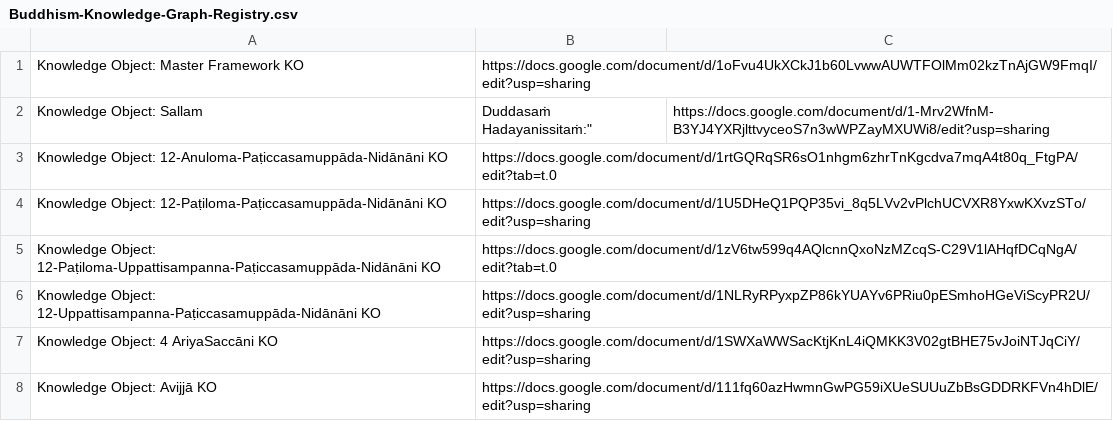
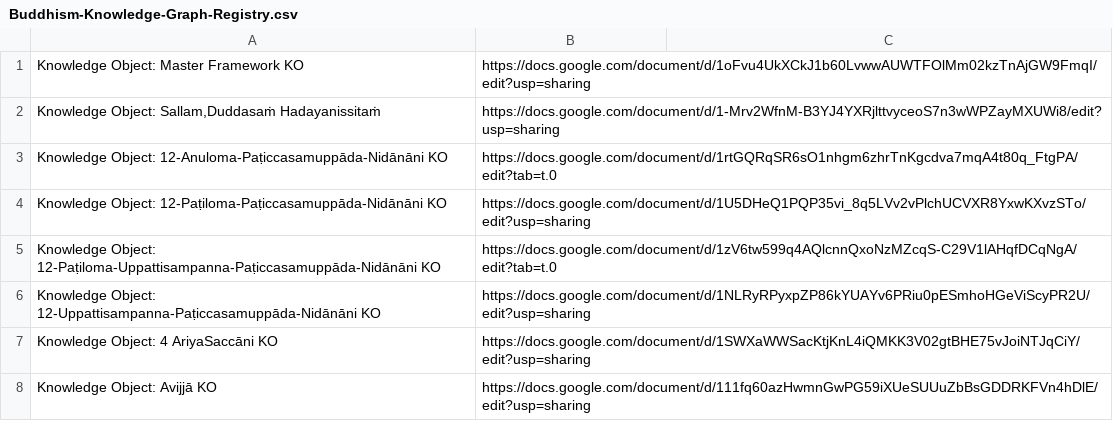
Before and after one commit to Half-Brain-Half-Bot/Knowledge-Graph-API, a CSV file: Buddhism-Knowledge-Graph-Registry.csv, drawn as a sheet; only a part is shown; removed rows and columns are numbered as before the commit, all else as after; the diff names each change by its address in the sheet, - before the commit and + after, or states it on an @@ line.

Commit message:
Update Buddhism-Knowledge-Graph-Registry.csv
fix quotes

```diff
--- a/Buddhism-Knowledge-Graph-Registry.csv
+++ b/Buddhism-Knowledge-Graph-Registry.csv
-row 2: Knowledge Object: Sallam | Duddasaṁ Hadayanissitaṁ:" | https://docs.google.com/document/d/1-Mrv2WfnM-B3YJ4YXRjlttvyceoS7n3wWPZayMXUWi8/edit?usp=sharing
+row 2: Knowledge Object: Sallam,Duddasaṁ Hadayanissitaṁ | https://docs.google.com/document/d/1-Mrv2WfnM-B3YJ4YXRjlttvyceoS7n3wWPZayMXUWi8/edit?usp=sharing
```
